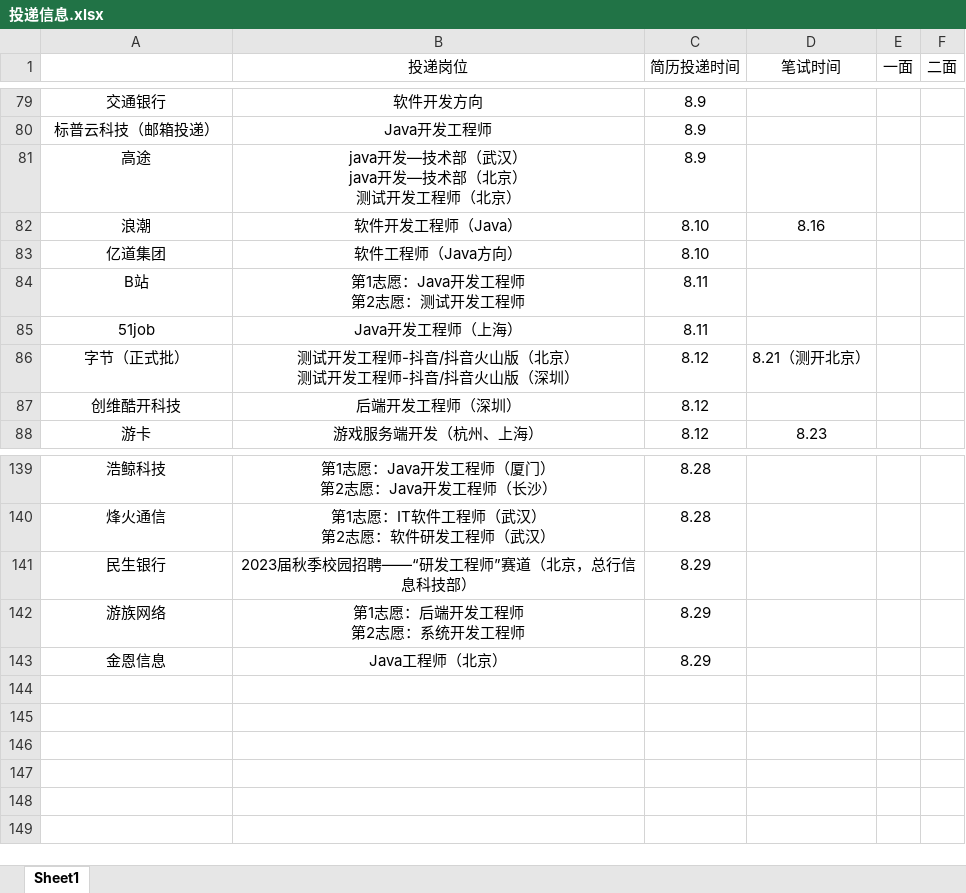
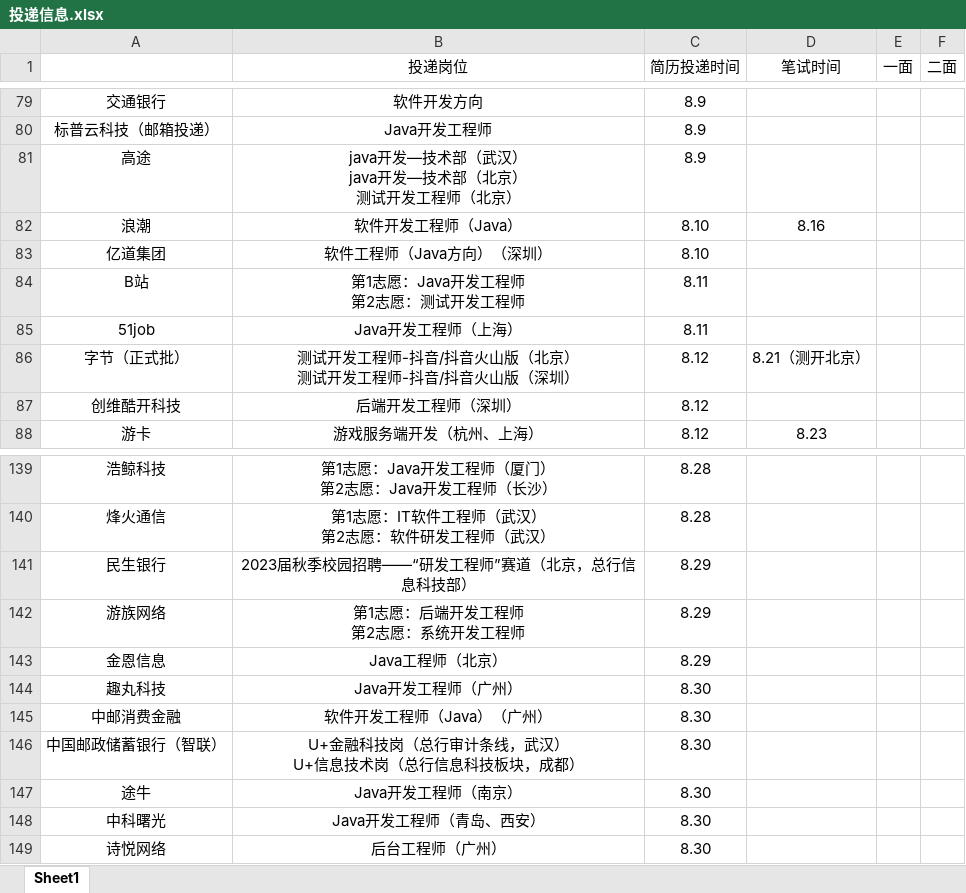
Before and after one commit to ParkHM17/Notes, an Excel workbook: 投递信息.xlsx, sheet Sheet1, drawn as a sheet; only a part is shown, gaps mark what is left out; values as stored, in another font and other column widths than the file's, no borders; ↵ is a line break in a cell; the diff names each change by its address in the sheet, - before the commit and + after, or states it on an @@ line.

Commit message:
2022-08-30 lab

```diff
--- a/投递信息.xlsx (sheet Sheet1)
+++ b/投递信息.xlsx (sheet Sheet1)
-B83 (投递岗位): 软件工程师（Java方向）
+B83 (投递岗位): 软件工程师（Java方向）（深圳）
+row 144: 趣丸科技 | Java开发工程师（广州） | 8.30
+row 145: 中邮消费金融 | 软件开发工程师（Java）（广州） | 8.30
+row 146: 中国邮政储蓄银行（智联） | U+金融科技岗（总行审计条线，武汉） ↵ U+信息技术岗（总行信息科技板块，成都） | 8.30
+row 147: 途牛 | Java开发工程师（南京） | 8.30
+row 148: 中科曙光 | Java开发工程师（青岛、西安） | 8.30
+row 149: 诗悦网络 | 后台工程师（广州） | 8.30
```
